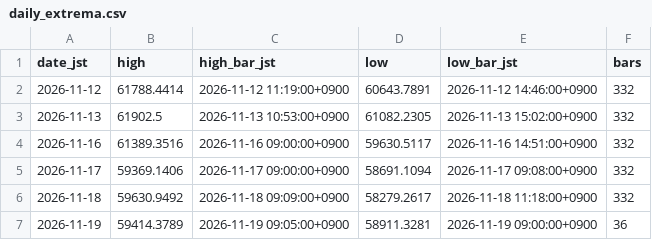
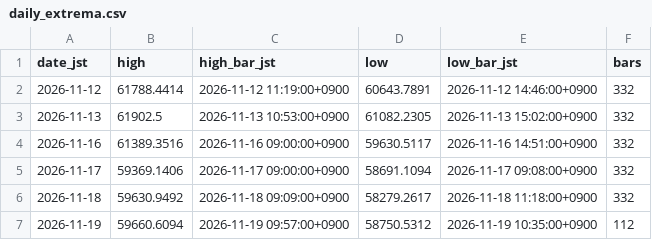
Before and after one commit to suzukimaruya9002-cmd/nikkei-ichimoku-dashboard, a CSV file: data/daily_extrema.csv, drawn as a sheet.

```diff
--- a/data/daily_extrema.csv
+++ b/data/daily_extrema.csv
@@ -6,2 +6,2 @@ date_jst,high,high_bar_jst,low,low_bar_jst,bars
 2026-11-18,59630.9492,2026-11-18 09:09:00+0900,58279.2617,2026-11-18 11:18:00+0900,332
-2026-11-19,59414.3789,2026-11-19 09:05:00+0900,58911.3281,2026-11-19 09:00:00+0900,36
+2026-11-19,59660.6094,2026-11-19 09:57:00+0900,58750.5312,2026-11-19 10:35:00+0900,112
```
Also changed, not shown: data/1m/2026-11-17.csv, data/1m/2026-11-19.csv.
